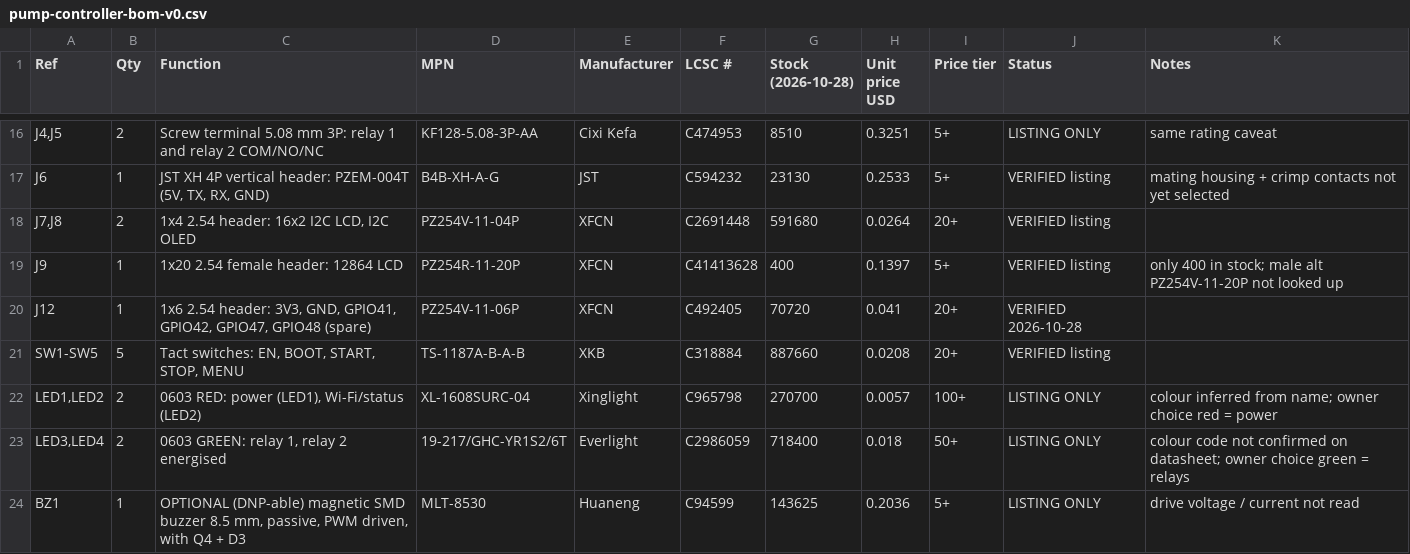
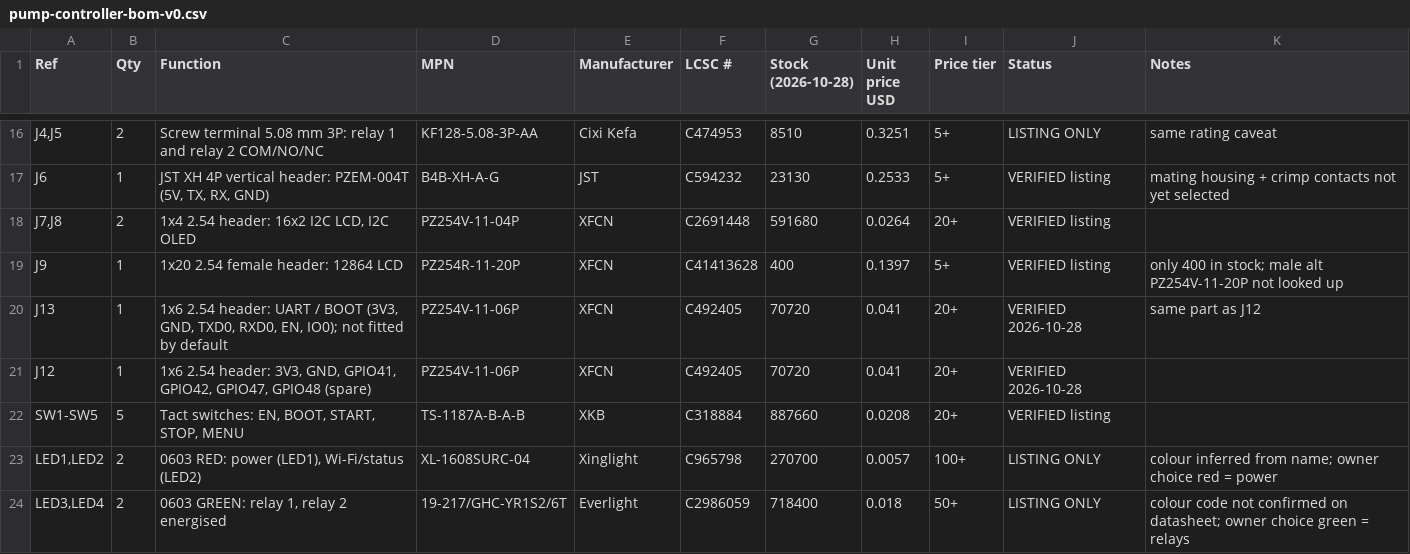
Before and after one commit to ElectroIoT/ESP32-S3-BorePilot, a CSV file: hardware/bom/pump-controller-bom-v0.csv, drawn as a sheet; only a part is shown, gaps mark what is left out; the shorter side is filled out with more unchanged rows.

Commit message:
PCB 100 x 90 mm: add J13 UART/boot header (C492405), re-place all parts, remove SJ1

```diff
--- a/hardware/bom/pump-controller-bom-v0.csv
+++ b/hardware/bom/pump-controller-bom-v0.csv
@@ -19,2 +19,3 @@ J6,1,"JST XH 4P vertical header: PZEM-004T (5V, TX, RX, GND)",B4B-XH-A-G,JST,C59
 J9,1,1x20 2.54 female header: 12864 LCD,PZ254R-11-20P,XFCN,C41413628,400,0.1397,5+,VERIFIED listing,only 400 in stock; male alt PZ254V-11-20P not looked up
+J13,1,"1x6 2.54 header: UART / BOOT (3V3, GND, TXD0, RXD0, EN, IO0); not fitted by default",PZ254V-11-06P,XFCN,C492405,70720,0.041,20+,VERIFIED 2026-10-28,same part as J12
 J12,1,"1x6 2.54 header: 3V3, GND, GPIO41, GPIO42, GPIO47, GPIO48 (spare)",PZ254V-11-06P,XFCN,C492405,70720,0.041,20+,VERIFIED 2026-10-28,
```
Also changed, not shown: 17 other files.
